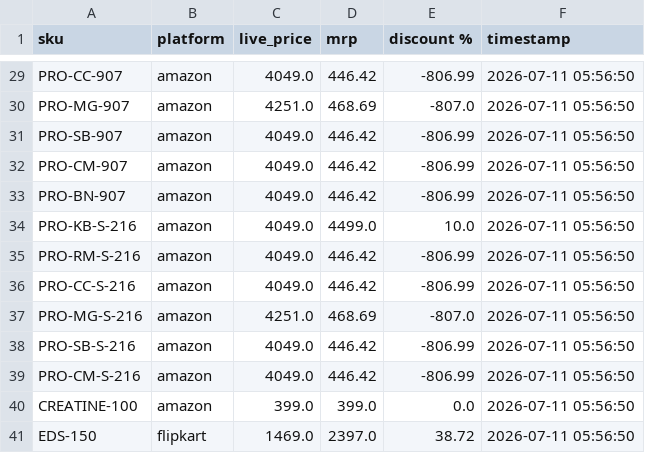
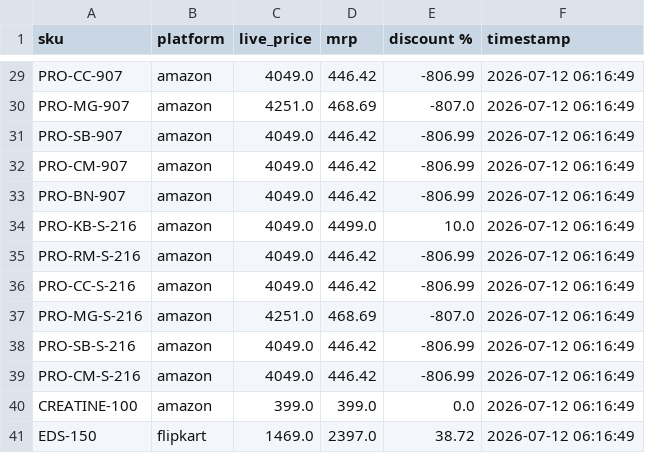
Before and after one commit to Shubham-Shigvan/price-tracker, a CSV file: latest_prices.csv, drawn as a sheet; only a part is shown, gaps mark what is left out; the diff covers the shown part only; the diff names each change by its address in the sheet, - before the commit and + after, or states it on an @@ line.

```diff
--- a/latest_prices.csv
+++ b/latest_prices.csv
-F29:F41 (timestamp): 2026-07-11 05:56:50
+F29:F41 (timestamp): 2026-07-12 06:16:49
```
Also changed, not shown: 41 edited cells elsewhere in this file, error_log.csv, price_history.csv.
